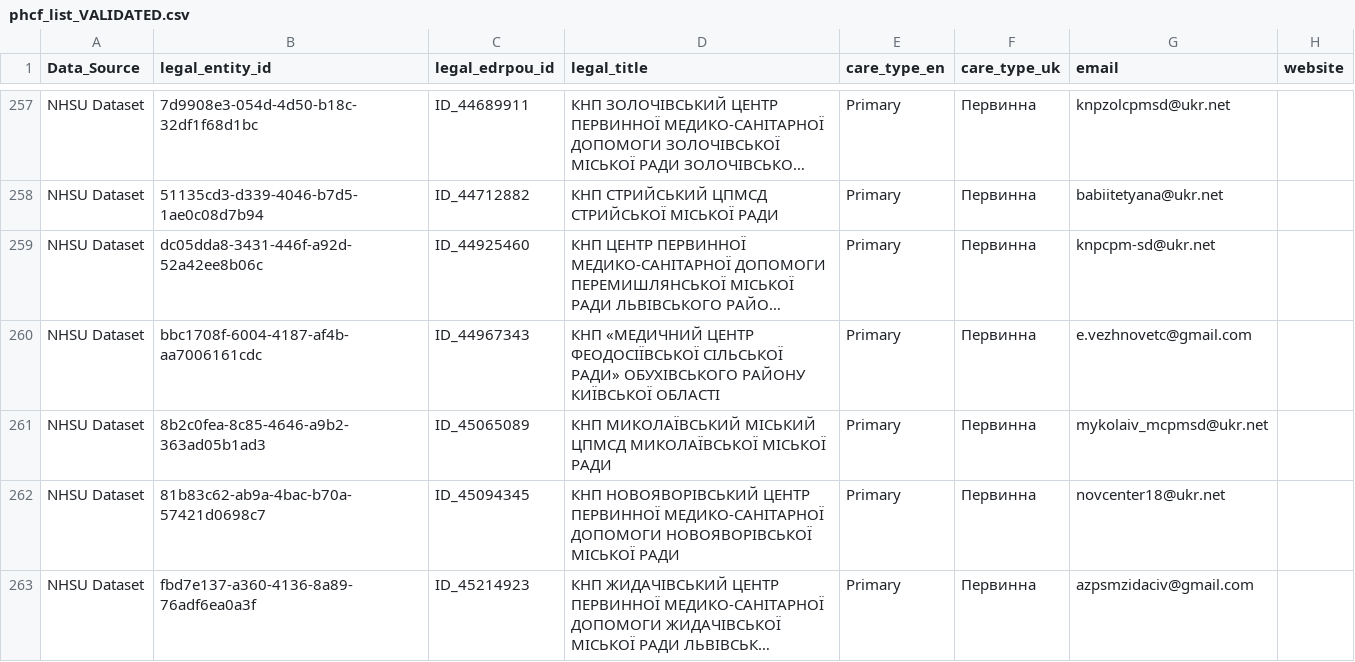
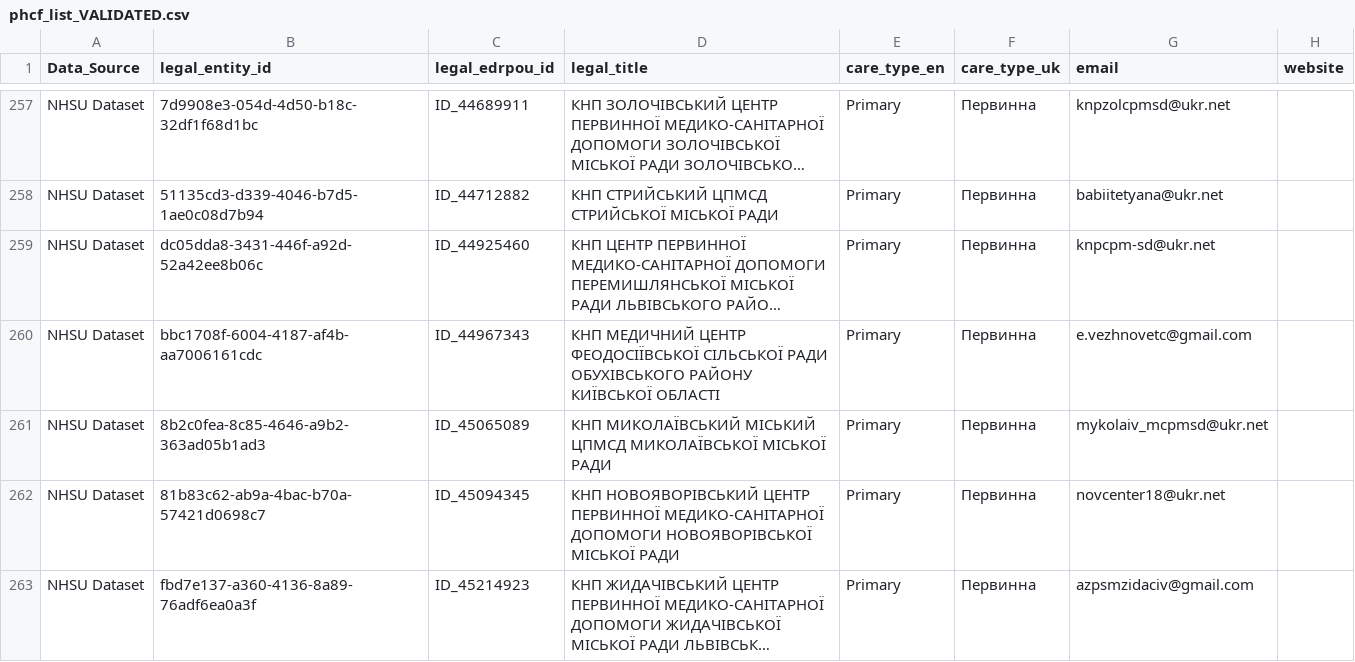
Before and after one commit to rivanovIMC/UNICEF_PHCF, a CSV file: phcf_list_VALIDATED.csv, drawn as a sheet; only a part is shown, gaps mark what is left out; long unchanged cells end in …; the diff covers the shown part only; the diff names each change by its address in the sheet, - before the commit and + after, or states it on an @@ line.

Commit message:
Add files via upload

```diff
--- a/phcf_list_VALIDATED.csv
+++ b/phcf_list_VALIDATED.csv
-D260 (legal_title): КНП «МЕДИЧНИЙ ЦЕНТР ФЕОДОСІЇВСЬКОЇ СІЛЬСЬКОЇ РАДИ» ОБУХІВСЬКОГО РАЙОНУ…
+D260 (legal_title): КНП МЕДИЧНИЙ ЦЕНТР ФЕОДОСІЇВСЬКОЇ СІЛЬСЬКОЇ РАДИ ОБУХІВСЬКОГО РАЙОНУ…
```
Also changed, not shown: 29 edited cells elsewhere in this file.
